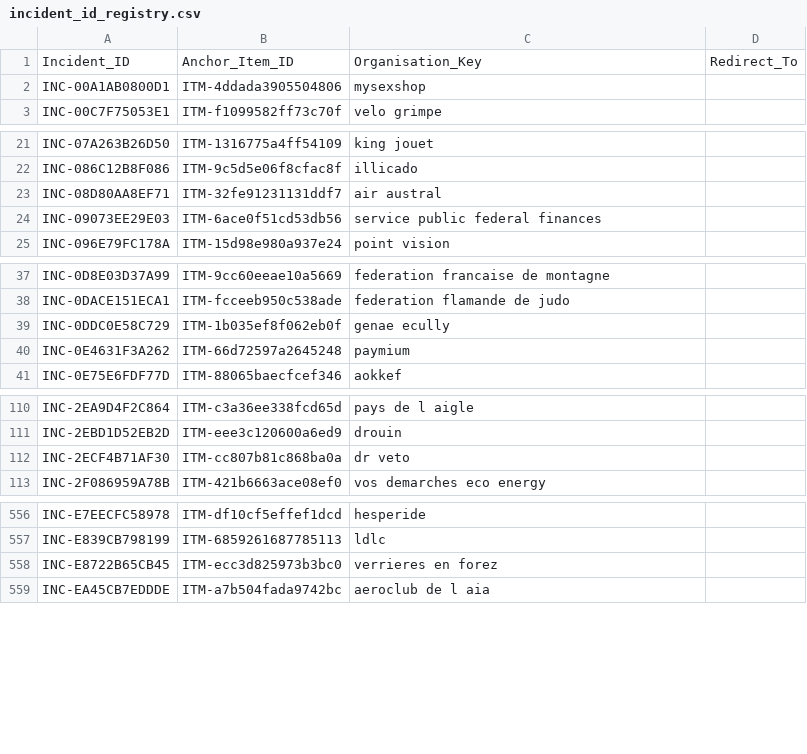
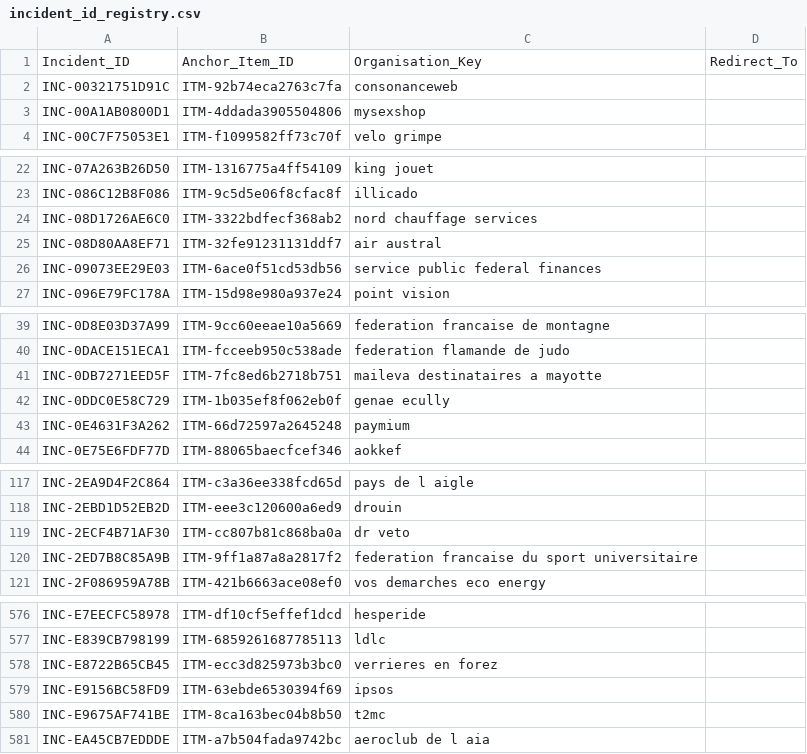
Before and after one commit to Ya7o/Cyberwatch, a CSV file: data/incident_id_registry.csv, drawn as a sheet; only a part is shown, gaps mark what is left out; the diff covers the shown part only.

```diff
--- a/data/incident_id_registry.csv
+++ b/data/incident_id_registry.csv
@@ -1,2 +1,3 @@
 Incident_ID,Anchor_Item_ID,Organisation_Key,Redirect_To
+INC-00321751D91C,ITM-92b74eca2763c7fa,consonanceweb,
 INC-00A1AB0800D1,ITM-4ddada3905504806,mysexshop,
@@ -22,2 +23,3 @@ INC-07A263B26D50,ITM-1316775a4ff54109,king jouet,
 INC-086C12B8F086,ITM-9c5d5e06f8cfac8f,illicado,
+INC-08D1726AE6C0,ITM-3322bdfecf368ab2,nord chauffage services,
 INC-08D80AA8EF71,ITM-32fe91231131ddf7,air austral,
@@ -38,2 +40,3 @@ INC-0D8E03D37A99,ITM-9cc60eeae10a5669,federation francaise de montagne,
 INC-0DACE151ECA1,ITM-fcceeb950c538ade,federation flamande de judo,
+INC-0DB7271EED5F,ITM-7fc8ed6b2718b751,maileva destinataires a mayotte,
 INC-0DDC0E58C729,ITM-1b035ef8f062eb0f,genae ecully,
@@ -112,2 +119,3 @@ INC-2EBD1D52EB2D,ITM-eee3c120600a6ed9,drouin,
 INC-2ECF4B71AF30,ITM-cc807b81c868ba0a,dr veto,
+INC-2ED7B8C85A9B,ITM-9ff1a87a8a2817f2,federation francaise du sport universitaire,
 INC-2F086959A78B,ITM-421b6663ace08ef0,vos demarches eco energy,
@@ -558,2 +578,4 @@ INC-E839CB798199,ITM-6859261687785113,ldlc,
 INC-E8722B65CB45,ITM-ecc3d825973b3bc0,verrieres en forez,
+INC-E9156BC58FD9,ITM-63ebde6530394f69,ipsos,
+INC-E9675AF741BE,ITM-8ca163bec04b8b50,t2mc,
 INC-EA45CB7EDDDE,ITM-a7b504fada9742bc,aeroclub de l aia,
```
Also changed, not shown: 16 added rows elsewhere in this file, data/dedup_ai_daily_usage.csv, data/production_metrics.csv, 28 other files.
